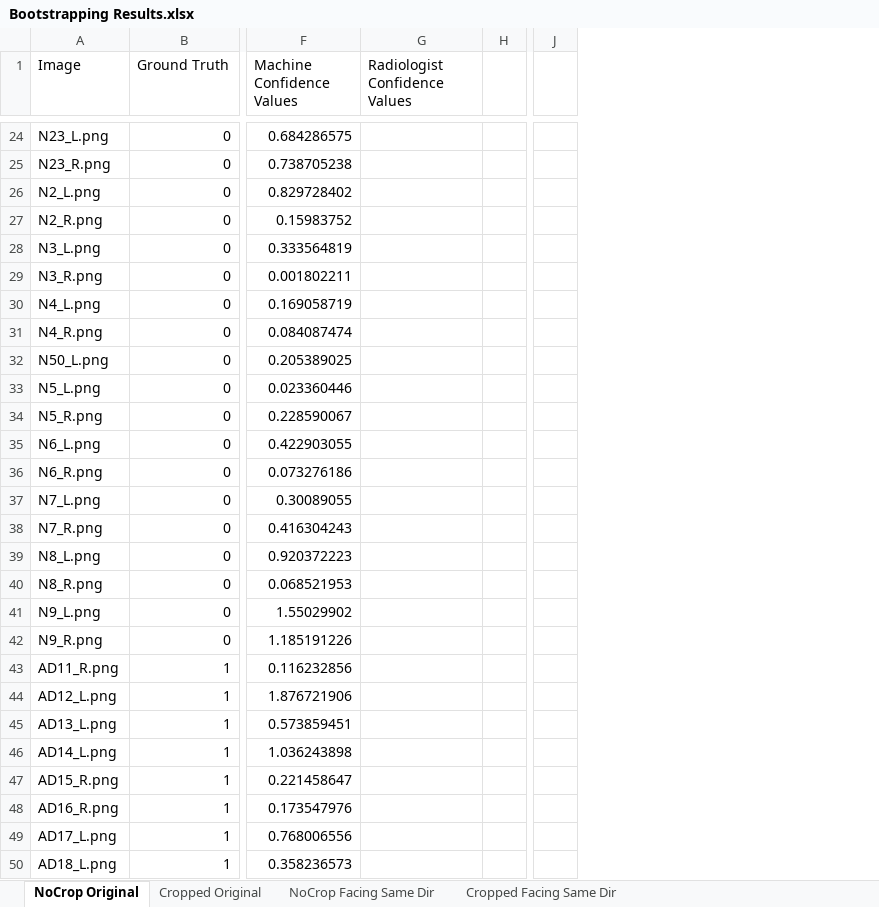
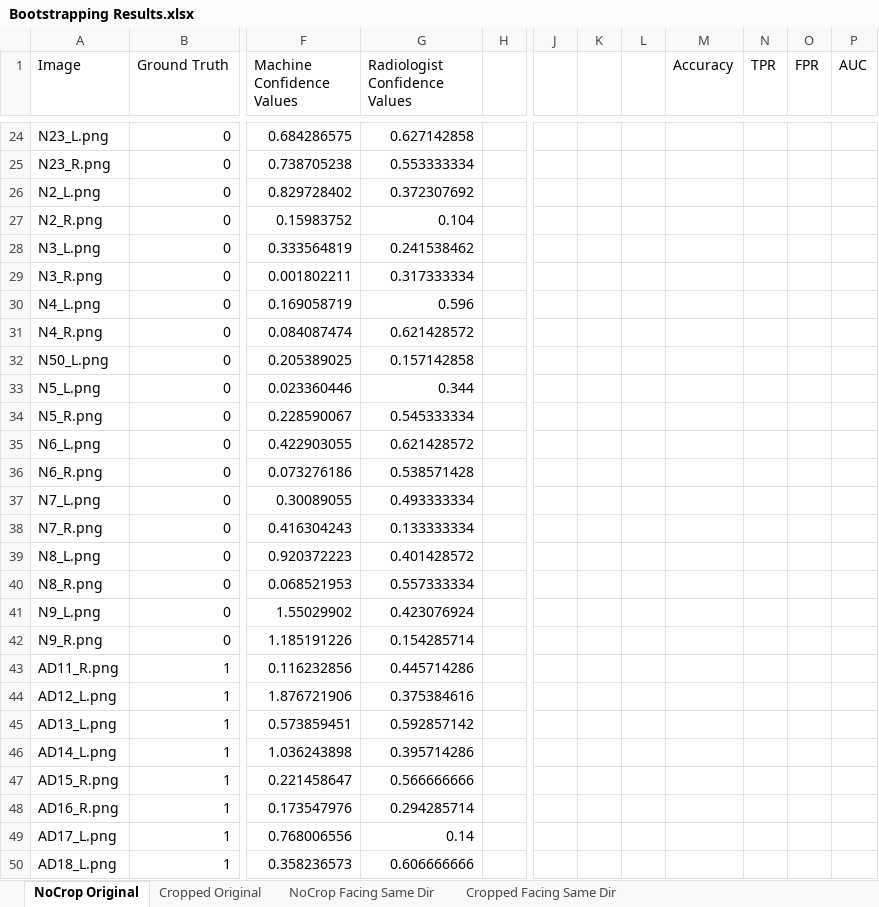
Before and after one commit to skywolf829/DeepMammo, an Excel workbook: Solution3/Results/Bootstrapping Results.xlsx, sheet NoCrop Original, drawn as a sheet; only a part is shown, gaps mark what is left out; values as stored, in another font and other column widths than the file's, no borders; removed rows and columns are numbered as before the commit, all else as after; the diff covers the shown part only; the diff names each change by its address in the sheet, - before the commit and + after, or states it on an @@ line.

```diff
--- a/Solution3/Results/Bootstrapping Results.xlsx (sheet NoCrop Original)
+++ b/Solution3/Results/Bootstrapping Results.xlsx (sheet NoCrop Original)
-column H, empty
+column H, empty
-column J, empty
+column J, empty
+column K, empty
+column L, empty
+column M (Accuracy), empty
+column N (TPR), empty
+column O (FPR), empty
+column P (AUC), empty
-G24 (Radiologist Confidence Values): (empty)
+G24 (Radiologist Confidence Values): 0.627142858
-G25 (Radiologist Confidence Values): (empty)
+G25 (Radiologist Confidence Values): 0.553333334
-G26 (Radiologist Confidence Values): (empty)
+G26 (Radiologist Confidence Values): 0.372307692
-G27 (Radiologist Confidence Values): (empty)
+G27 (Radiologist Confidence Values): 0.104
-G28 (Radiologist Confidence Values): (empty)
+G28 (Radiologist Confidence Values): 0.241538462
-G29 (Radiologist Confidence Values): (empty)
+G29 (Radiologist Confidence Values): 0.317333334
-G30 (Radiologist Confidence Values): (empty)
+G30 (Radiologist Confidence Values): 0.596
-G31 (Radiologist Confidence Values): (empty)
+G31 (Radiologist Confidence Values): 0.621428572
-G32 (Radiologist Confidence Values): (empty)
+G32 (Radiologist Confidence Values): 0.157142858
-G33 (Radiologist Confidence Values): (empty)
+G33 (Radiologist Confidence Values): 0.344
-G34 (Radiologist Confidence Values): (empty)
+G34 (Radiologist Confidence Values): 0.545333334
-G35 (Radiologist Confidence Values): (empty)
+G35 (Radiologist Confidence Values): 0.621428572
-G36 (Radiologist Confidence Values): (empty)
+G36 (Radiologist Confidence Values): 0.538571428
-G37 (Radiologist Confidence Values): (empty)
+G37 (Radiologist Confidence Values): 0.493333334
-G38 (Radiologist Confidence Values): (empty)
+G38 (Radiologist Confidence Values): 0.133333334
-G39 (Radiologist Confidence Values): (empty)
+G39 (Radiologist Confidence Values): 0.401428572
-G40 (Radiologist Confidence Values): (empty)
+G40 (Radiologist Confidence Values): 0.557333334
-G41 (Radiologist Confidence Values): (empty)
+G41 (Radiologist Confidence Values): 0.423076924
-G42 (Radiologist Confidence Values): (empty)
+G42 (Radiologist Confidence Values): 0.154285714
-G43 (Radiologist Confidence Values): (empty)
+G43 (Radiologist Confidence Values): 0.445714286
-G44 (Radiologist Confidence Values): (empty)
+G44 (Radiologist Confidence Values): 0.375384616
-G45 (Radiologist Confidence Values): (empty)
+G45 (Radiologist Confidence Values): 0.592857142
-G46 (Radiologist Confidence Values): (empty)
+G46 (Radiologist Confidence Values): 0.395714286
-G47 (Radiologist Confidence Values): (empty)
+G47 (Radiologist Confidence Values): 0.566666666
-G48 (Radiologist Confidence Values): (empty)
+G48 (Radiologist Confidence Values): 0.294285714
-G49 (Radiologist Confidence Values): (empty)
+G49 (Radiologist Confidence Values): 0.14
-G50 (Radiologist Confidence Values): (empty)
+G50 (Radiologist Confidence Values): 0.606666666
```
Also changed, not shown: 56 edited cells elsewhere in this sheet, sheet NoCrop Facing Same Dir, sheet Cropped Original, sheet Cropped Facing Same Dir, 26 other files.
